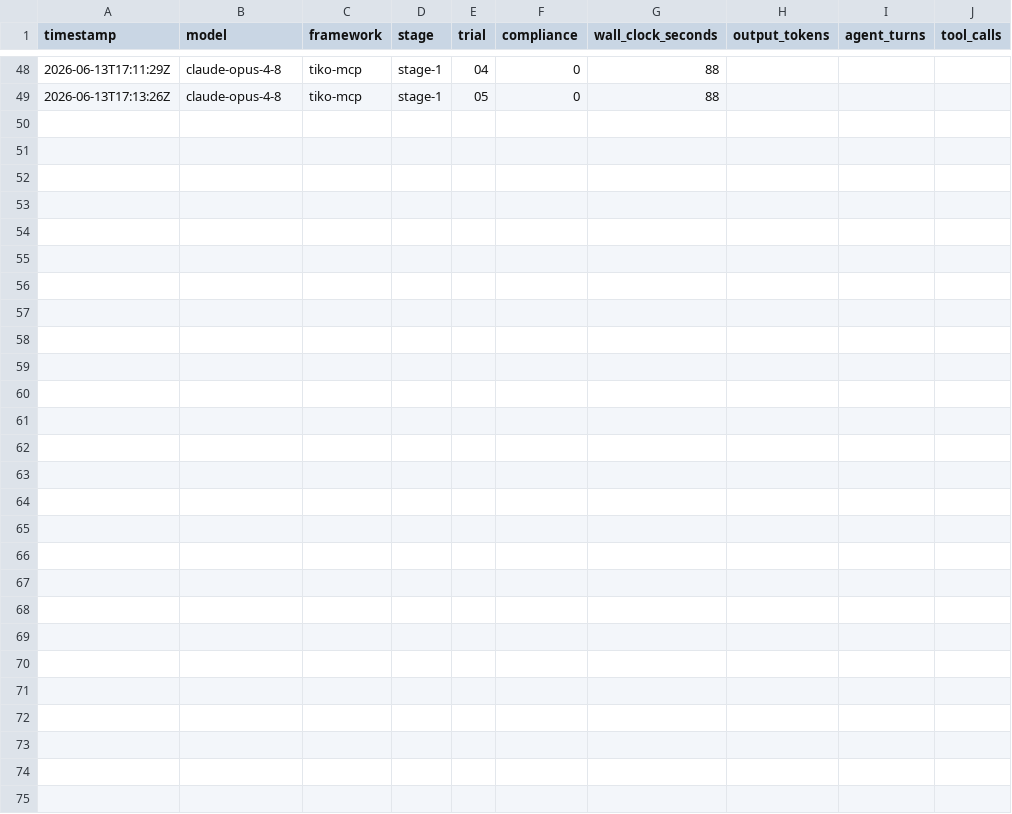
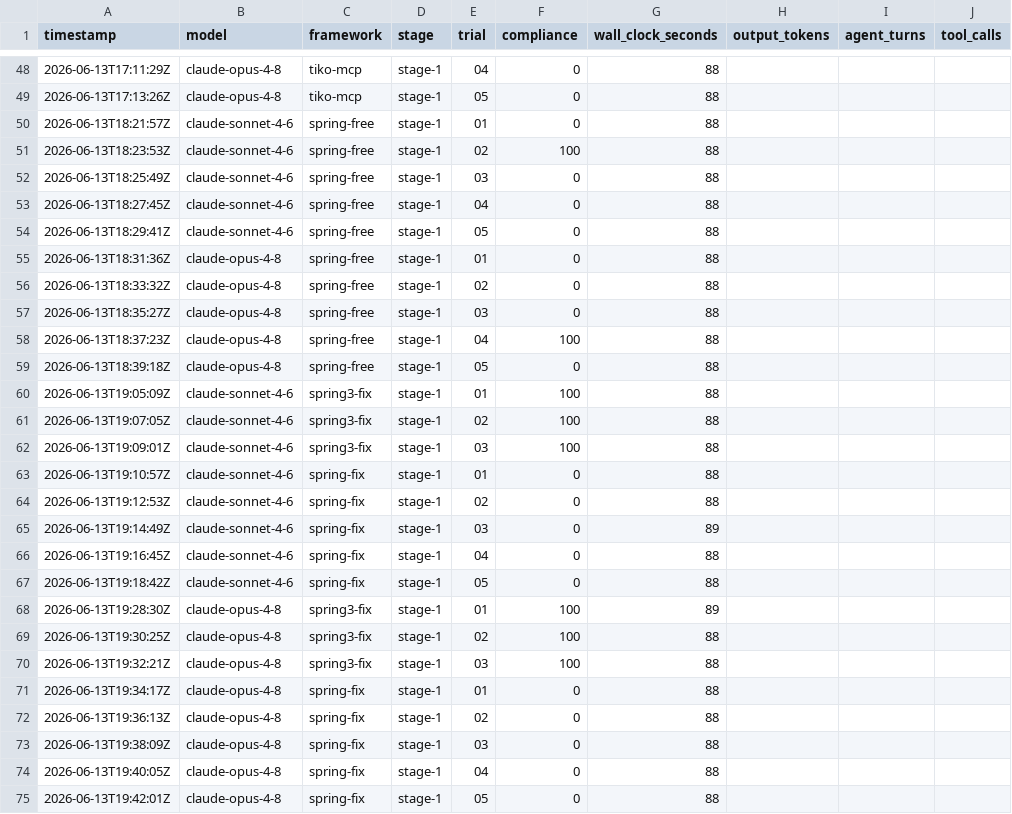
Before and after one commit to tomas-samek/llm-framework-benchmark, a CSV file: results/metrics.csv, drawn as a sheet; only a part is shown, gaps mark what is left out.

```diff
--- a/results/metrics.csv
+++ b/results/metrics.csv
@@ -49 +49,27 @@ timestamp,model,framework,stage,trial,compliance,wall_clock_seconds,output_token
 2026-06-13T17:13:26Z,claude-opus-4-8,tiko-mcp,stage-1,05,0,88,,,
+2026-06-13T18:21:57Z,claude-sonnet-4-6,spring-free,stage-1,01,0,88,,,
+2026-06-13T18:23:53Z,claude-sonnet-4-6,spring-free,stage-1,02,100,88,,,
+2026-06-13T18:25:49Z,claude-sonnet-4-6,spring-free,stage-1,03,0,88,,,
+2026-06-13T18:27:45Z,claude-sonnet-4-6,spring-free,stage-1,04,0,88,,,
+2026-06-13T18:29:41Z,claude-sonnet-4-6,spring-free,stage-1,05,0,88,,,
+2026-06-13T18:31:36Z,claude-opus-4-8,spring-free,stage-1,01,0,88,,,
+2026-06-13T18:33:32Z,claude-opus-4-8,spring-free,stage-1,02,0,88,,,
+2026-06-13T18:35:27Z,claude-opus-4-8,spring-free,stage-1,03,0,88,,,
+2026-06-13T18:37:23Z,claude-opus-4-8,spring-free,stage-1,04,100,88,,,
+2026-06-13T18:39:18Z,claude-opus-4-8,spring-free,stage-1,05,0,88,,,
+2026-06-13T19:05:09Z,claude-sonnet-4-6,spring3-fix,stage-1,01,100,88,,,
+2026-06-13T19:07:05Z,claude-sonnet-4-6,spring3-fix,stage-1,02,100,88,,,
+2026-06-13T19:09:01Z,claude-sonnet-4-6,spring3-fix,stage-1,03,100,88,,,
+2026-06-13T19:10:57Z,claude-sonnet-4-6,spring-fix,stage-1,01,0,88,,,
+2026-06-13T19:12:53Z,claude-sonnet-4-6,spring-fix,stage-1,02,0,88,,,
+2026-06-13T19:14:49Z,claude-sonnet-4-6,spring-fix,stage-1,03,0,89,,,
+2026-06-13T19:16:45Z,claude-sonnet-4-6,spring-fix,stage-1,04,0,88,,,
+2026-06-13T19:18:42Z,claude-sonnet-4-6,spring-fix,stage-1,05,0,88,,,
+2026-06-13T19:28:30Z,claude-opus-4-8,spring3-fix,stage-1,01,100,89,,,
+2026-06-13T19:30:25Z,claude-opus-4-8,spring3-fix,stage-1,02,100,88,,,
+2026-06-13T19:32:21Z,claude-opus-4-8,spring3-fix,stage-1,03,100,88,,,
+2026-06-13T19:34:17Z,claude-opus-4-8,spring-fix,stage-1,01,0,88,,,
+2026-06-13T19:36:13Z,claude-opus-4-8,spring-fix,stage-1,02,0,88,,,
+2026-06-13T19:38:09Z,claude-opus-4-8,spring-fix,stage-1,03,0,88,,,
+2026-06-13T19:40:05Z,claude-opus-4-8,spring-fix,stage-1,04,0,88,,,
+2026-06-13T19:42:01Z,claude-opus-4-8,spring-fix,stage-1,05,0,88,,,
```
Also changed, not shown: 41 other files.
